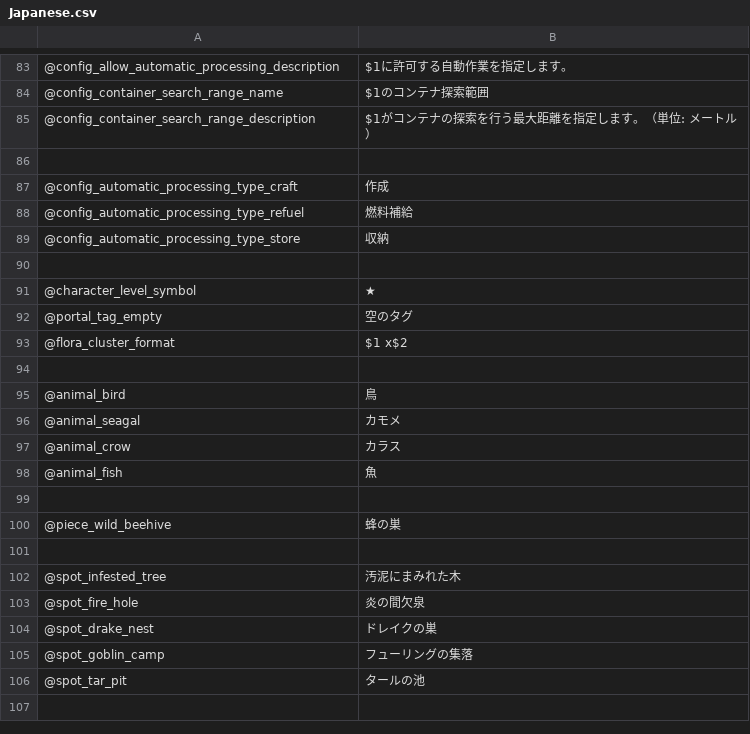
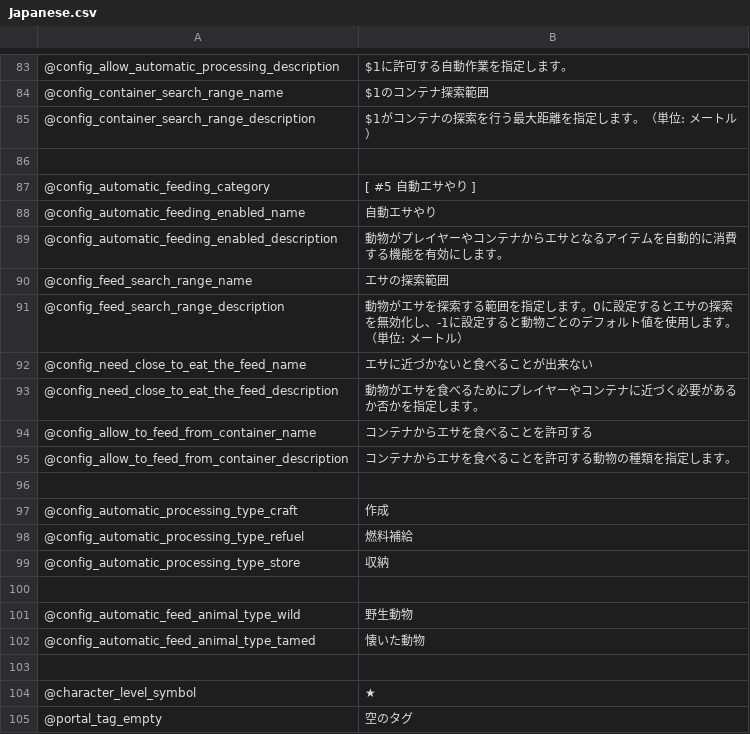
Before and after one commit to eideehi/valheim-automatics, a CSV file: Automatics/Languages/Japanese.csv, drawn as a sheet; only a part is shown, gaps mark what is left out; the shorter side is filled out with more unchanged rows.

Commit message:
Add the feature of 'Automatic Feeding'

```diff
--- a/Automatics/Languages/Japanese.csv
+++ b/Automatics/Languages/Japanese.csv
@@ -86,2 +86,12 @@
 
+@config_automatic_feeding_category,[ #5 自動エサやり ]
+@config_automatic_feeding_enabled_name,自動エサやり
+@config_automatic_feeding_enabled_description,動物がプレイヤーやコンテナからエサとなるアイテムを自動的に消費する機能を有効にします。
+@config_feed_search_range_name,エサの探索範囲
+@config_feed_search_range_description,動物がエサを探索する範囲を指定します。0に設定するとエサの探索を無効化し、-1に設定すると動物ごとのデフォルト値を使用します。（単位: メートル）
+@config_need_close_to_eat_the_feed_name,エサに近づかないと食べることが出来ない
+@config_need_close_to_eat_the_feed_description,動物がエサを食べるためにプレイヤーやコンテナに近づく必要があるか否かを指定します。
+@config_allow_to_feed_from_container_name,コンテナからエサを食べることを許可する
+@config_allow_to_feed_from_container_description,コンテナからエサを食べることを許可する動物の種類を指定します。
+
 @config_automatic_processing_type_craft,作成
@@ -89,2 +99,5 @@
 @config_automatic_processing_type_store,収納
+
+@config_automatic_feed_animal_type_wild,野生動物
+@config_automatic_feed_animal_type_tamed,懐いた動物
 
```
Also changed, not shown: Automatics/Languages/English.csv, 6 other files.
